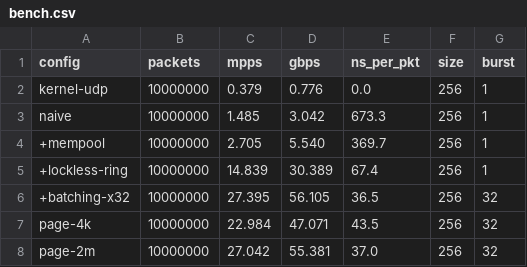
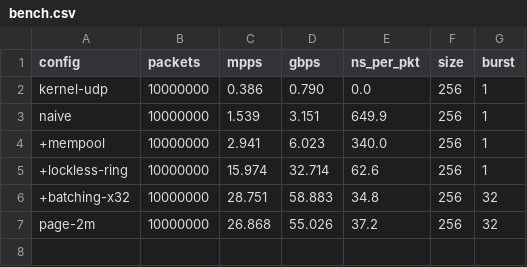
Before and after one commit to aviNaftalis/dpdk-dataplane, a CSV file: results/bench.csv, drawn as a sheet.

Commit message:
Add results + chart

```diff
--- a/results/bench.csv
+++ b/results/bench.csv
@@ -1,8 +1,7 @@
 config,packets,mpps,gbps,ns_per_pkt,size,burst
-kernel-udp,10000000,0.379,0.776,0.0,256,1
-naive,10000000,1.485,3.042,673.3,256,1
-+mempool,10000000,2.705,5.540,369.7,256,1
-+lockless-ring,10000000,14.839,30.389,67.4,256,1
-+batching-x32,10000000,27.395,56.105,36.5,256,32
-page-4k,10000000,22.984,47.071,43.5,256,32
-page-2m,10000000,27.042,55.381,37.0,256,32
+kernel-udp,10000000,0.386,0.790,0.0,256,1
+naive,10000000,1.539,3.151,649.9,256,1
++mempool,10000000,2.941,6.023,340.0,256,1
++lockless-ring,10000000,15.974,32.714,62.6,256,1
++batching-x32,10000000,28.751,58.883,34.8,256,32
+page-2m,10000000,26.868,55.026,37.2,256,32
```
Also changed, not shown: results/burst.csv, results/lockless.csv, 2 other files.
